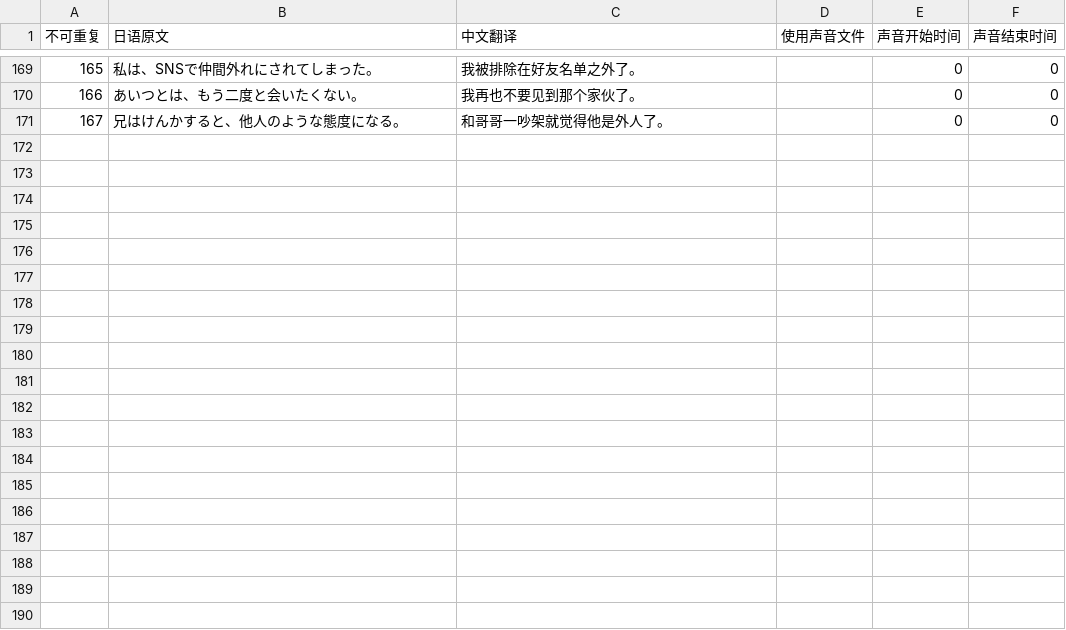
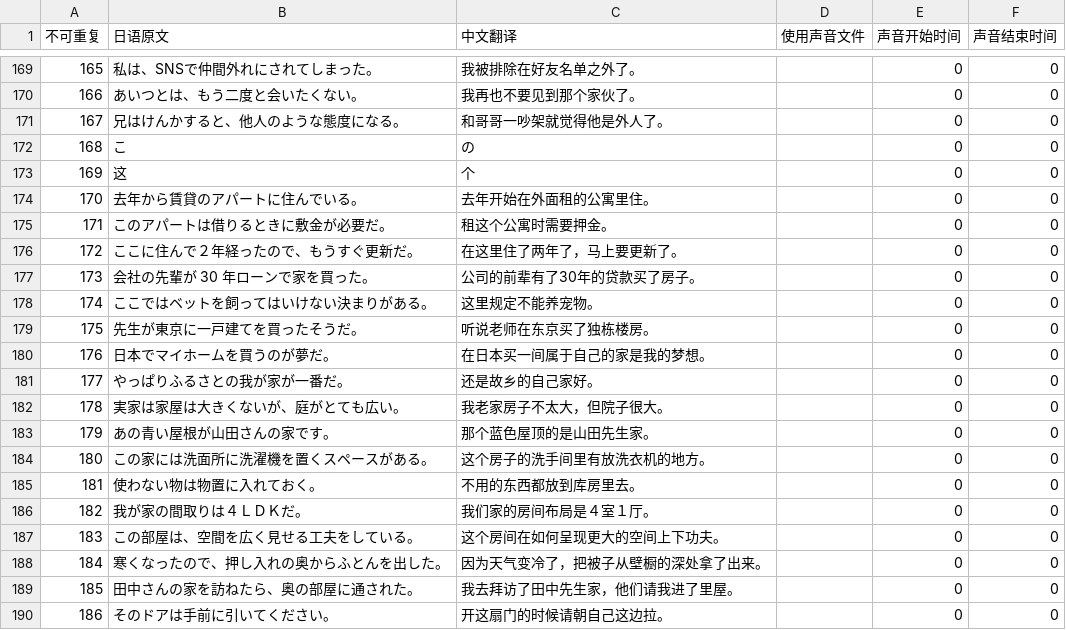
Before and after one commit to v012345/NightOwlToolsV2, a CSV file: tool_scripts/单词游戏/example.csv, drawn as a sheet; only a part is shown, gaps mark what is left out; the diff covers the shown part only; the diff names each change by its address in the sheet, - before the commit and + after, or states it on an @@ line.

```diff
--- a/tool_scripts/单词游戏/example.csv
+++ b/tool_scripts/单词游戏/example.csv
+row 172: 168 | こ | の |  | 0 | 0
+row 173: 169 | 这 | 个 |  | 0 | 0
+row 174: 170 | 去年から賃貸のアパートに住んでいる。 | 去年开始在外面租的公寓里住。 |  | 0 | 0
+row 175: 171 | このアパートは借りるときに敷金が必要だ。 | 租这个公寓时需要押金。 |  | 0 | 0
+row 176: 172 | ここに住んで２年経ったので、もうすぐ更新だ。 | 在这里住了两年了，马上要更新了。 |  | 0 | 0
+row 177: 173 | 会社の先輩が 30 年ローンで家を買った。 | 公司的前辈有了30年的贷款买了房子。 |  | 0 | 0
+row 178: 174 | ここではベットを飼ってはいけない決まりがある。 | 这里规定不能养宠物。 |  | 0 | 0
+row 179: 175 | 先生が東京に一戸建てを買ったそうだ。 | 听说老师在东京买了独栋楼房。 |  | 0 | 0
+row 180: 176 | 日本でマイホームを買うのが夢だ。 | 在日本买一间属于自己的家是我的梦想。 |  | 0 | 0
+row 181: 177 | やっぱりふるさとの我が家が一番だ。 | 还是故乡的自己家好。 |  | 0 | 0
+row 182: 178 | 実家は家屋は大きくないが、庭がとても広い。 | 我老家房子不太大，但院子很大。 |  | 0 | 0
+row 183: 179 | あの青い屋根が山田さんの家です。 | 那个蓝色屋顶的是山田先生家。 |  | 0 | 0
+row 184: 180 | この家には洗面所に洗濯機を置くスペースがある。 | 这个房子的洗手间里有放洗衣机的地方。 |  | 0 | 0
+row 185: 181 | 使わない物は物置に入れておく。 | 不用的东西都放到库房里去。 |  | 0 | 0
+row 186: 182 | 我が家の間取りは４ＬＤＫだ。 | 我们家的房间布局是４室１厅。 |  | 0 | 0
+row 187: 183 | この部屋は、空間を広く見せる工夫をしている。 | 这个房间在如何呈现更大的空间上下功夫。 |  | 0 | 0
+row 188: 184 | 寒くなったので、押し入れの奥からふとんを出した。 | 因为天气变冷了，把被子从壁橱的深处拿了出来。 |  | 0 | 0
+row 189: 185 | 田中さんの家を訪ねたら、奥の部屋に通された。 | 我去拜访了田中先生家，他们请我进了里屋。 |  | 0 | 0
+row 190: 186 | そのドアは手前に引いてください。 | 开这扇门的时候请朝自己这边拉。 |  | 0 | 0
```
Also changed, not shown: 10 added rows elsewhere in this file, tool_scripts/单词游戏/japanese.csv, 1 other file.
